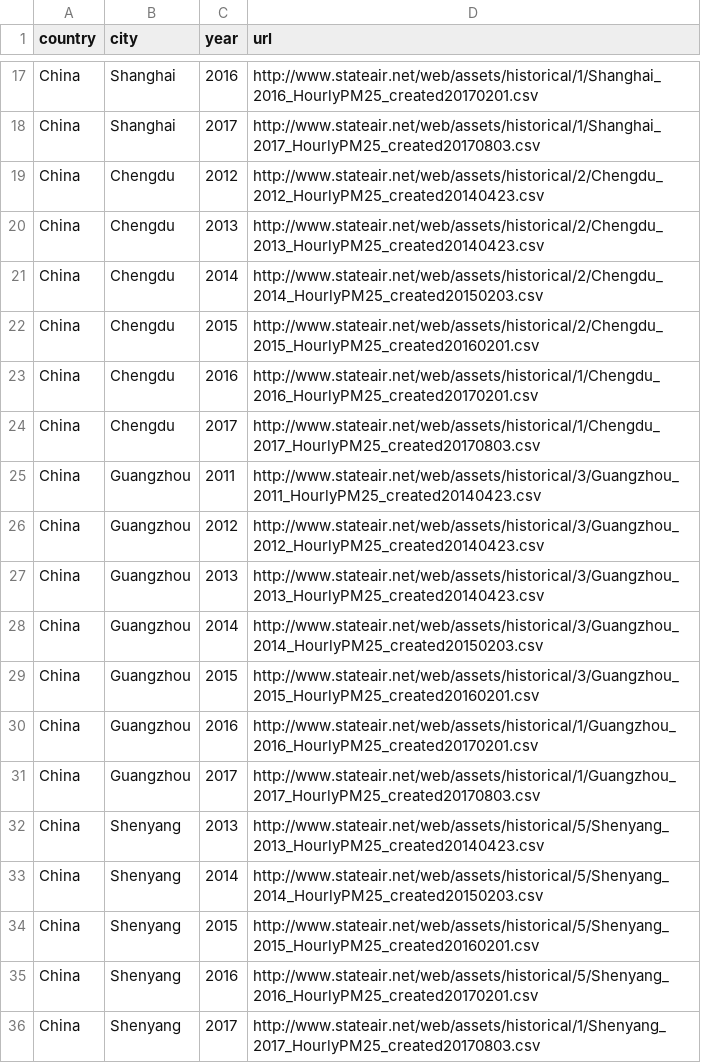
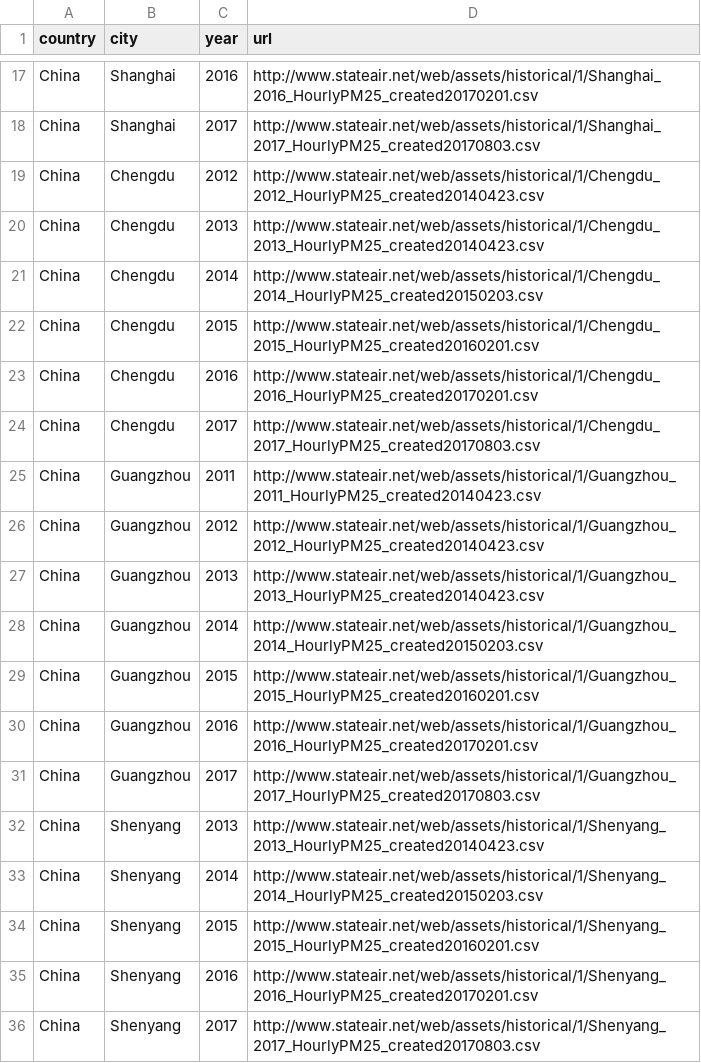
Before and after one commit to longwei66/chinaPleth, a CSV file: data/share/aqi/aqi-cities-data-source-url.csv, drawn as a sheet; only a part is shown, gaps mark what is left out.

Commit message:
update server number in historical data of aqI

```diff
--- a/data/share/aqi/aqi-cities-data-source-url.csv
+++ b/data/share/aqi/aqi-cities-data-source-url.csv
@@ -18,19 +18,19 @@ China,Shanghai,2016,http://www.stateair.net/web/assets/historical/1/Shanghai_201
 China,Shanghai,2017,http://www.stateair.net/web/assets/historical/1/Shanghai_2017_HourlyPM25_created20170803.csv
-China,Chengdu,2012,http://www.stateair.net/web/assets/historical/2/Chengdu_2012_HourlyPM25_created20140423.csv
-China,Chengdu,2013,http://www.stateair.net/web/assets/historical/2/Chengdu_2013_HourlyPM25_created20140423.csv
-China,Chengdu,2014,http://www.stateair.net/web/assets/historical/2/Chengdu_2014_HourlyPM25_created20150203.csv
-China,Chengdu,2015,http://www.stateair.net/web/assets/historical/2/Chengdu_2015_HourlyPM25_created20160201.csv
+China,Chengdu,2012,http://www.stateair.net/web/assets/historical/1/Chengdu_2012_HourlyPM25_created20140423.csv
+China,Chengdu,2013,http://www.stateair.net/web/assets/historical/1/Chengdu_2013_HourlyPM25_created20140423.csv
+China,Chengdu,2014,http://www.stateair.net/web/assets/historical/1/Chengdu_2014_HourlyPM25_created20150203.csv
+China,Chengdu,2015,http://www.stateair.net/web/assets/historical/1/Chengdu_2015_HourlyPM25_created20160201.csv
 China,Chengdu,2016,http://www.stateair.net/web/assets/historical/1/Chengdu_2016_HourlyPM25_created20170201.csv
 China,Chengdu,2017,http://www.stateair.net/web/assets/historical/1/Chengdu_2017_HourlyPM25_created20170803.csv
-China,Guangzhou,2011,http://www.stateair.net/web/assets/historical/3/Guangzhou_2011_HourlyPM25_created20140423.csv
-China,Guangzhou,2012,http://www.stateair.net/web/assets/historical/3/Guangzhou_2012_HourlyPM25_created20140423.csv
-China,Guangzhou,2013,http://www.stateair.net/web/assets/historical/3/Guangzhou_2013_HourlyPM25_created20140423.csv
-China,Guangzhou,2014,http://www.stateair.net/web/assets/historical/3/Guangzhou_2014_HourlyPM25_created20150203.csv
-China,Guangzhou,2015,http://www.stateair.net/web/assets/historical/3/Guangzhou_2015_HourlyPM25_created20160201.csv
+China,Guangzhou,2011,http://www.stateair.net/web/assets/historical/1/Guangzhou_2011_HourlyPM25_created20140423.csv
+China,Guangzhou,2012,http://www.stateair.net/web/assets/historical/1/Guangzhou_2012_HourlyPM25_created20140423.csv
+China,Guangzhou,2013,http://www.stateair.net/web/assets/historical/1/Guangzhou_2013_HourlyPM25_created20140423.csv
+China,Guangzhou,2014,http://www.stateair.net/web/assets/historical/1/Guangzhou_2014_HourlyPM25_created20150203.csv
+China,Guangzhou,2015,http://www.stateair.net/web/assets/historical/1/Guangzhou_2015_HourlyPM25_created20160201.csv
 China,Guangzhou,2016,http://www.stateair.net/web/assets/historical/1/Guangzhou_2016_HourlyPM25_created20170201.csv
 China,Guangzhou,2017,http://www.stateair.net/web/assets/historical/1/Guangzhou_2017_HourlyPM25_created20170803.csv
-China,Shenyang,2013,http://www.stateair.net/web/assets/historical/5/Shenyang_2013_HourlyPM25_created20140423.csv
-China,Shenyang,2014,http://www.stateair.net/web/assets/historical/5/Shenyang_2014_HourlyPM25_created20150203.csv
-China,Shenyang,2015,http://www.stateair.net/web/assets/historical/5/Shenyang_2015_HourlyPM25_created20160201.csv
-China,Shenyang,2016,http://www.stateair.net/web/assets/historical/5/Shenyang_2016_HourlyPM25_created20170201.csv
+China,Shenyang,2013,http://www.stateair.net/web/assets/historical/1/Shenyang_2013_HourlyPM25_created20140423.csv
+China,Shenyang,2014,http://www.stateair.net/web/assets/historical/1/Shenyang_2014_HourlyPM25_created20150203.csv
+China,Shenyang,2015,http://www.stateair.net/web/assets/historical/1/Shenyang_2015_HourlyPM25_created20160201.csv
+China,Shenyang,2016,http://www.stateair.net/web/assets/historical/1/Shenyang_2016_HourlyPM25_created20170201.csv
 China,Shenyang,2017,http://www.stateair.net/web/assets/historical/1/Shenyang_2017_HourlyPM25_created20170803.csv
```
